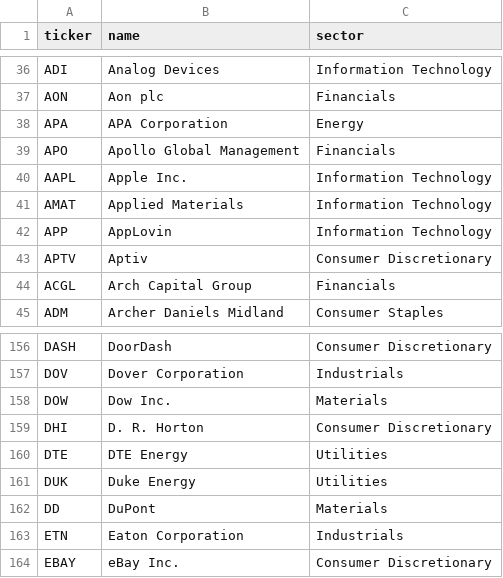
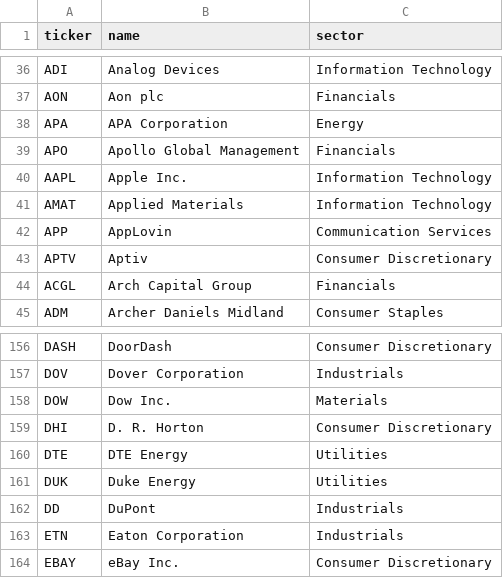
Before and after one commit to ldalera/sp500-monitor, a CSV file: data/sp500_universe.csv, drawn as a sheet; only a part is shown, gaps mark what is left out.

```diff
--- a/data/sp500_universe.csv
+++ b/data/sp500_universe.csv
@@ -41,3 +41,3 @@ AAPL,Apple Inc.,Information Technology
 AMAT,Applied Materials,Information Technology
-APP,AppLovin,Information Technology
+APP,AppLovin,Communication Services
 APTV,Aptiv,Consumer Discretionary
@@ -161,3 +161,3 @@ DTE,DTE Energy,Utilities
 DUK,Duke Energy,Utilities
-DD,DuPont,Materials
+DD,DuPont,Industrials
 ETN,Eaton Corporation,Industrials
```
Also changed, not shown: 1 other file.
